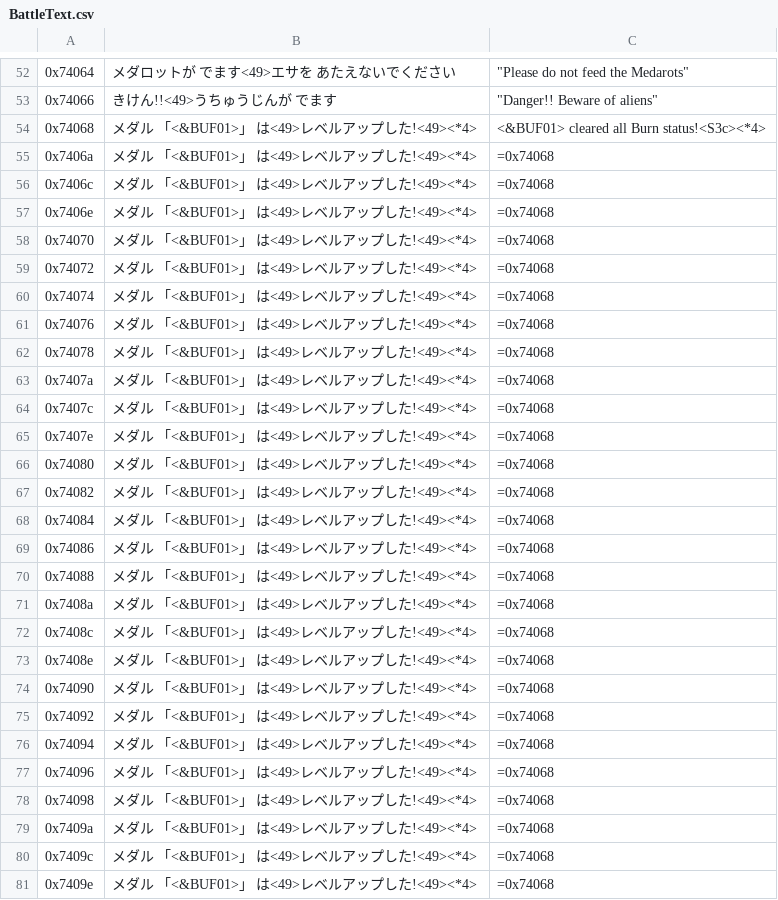
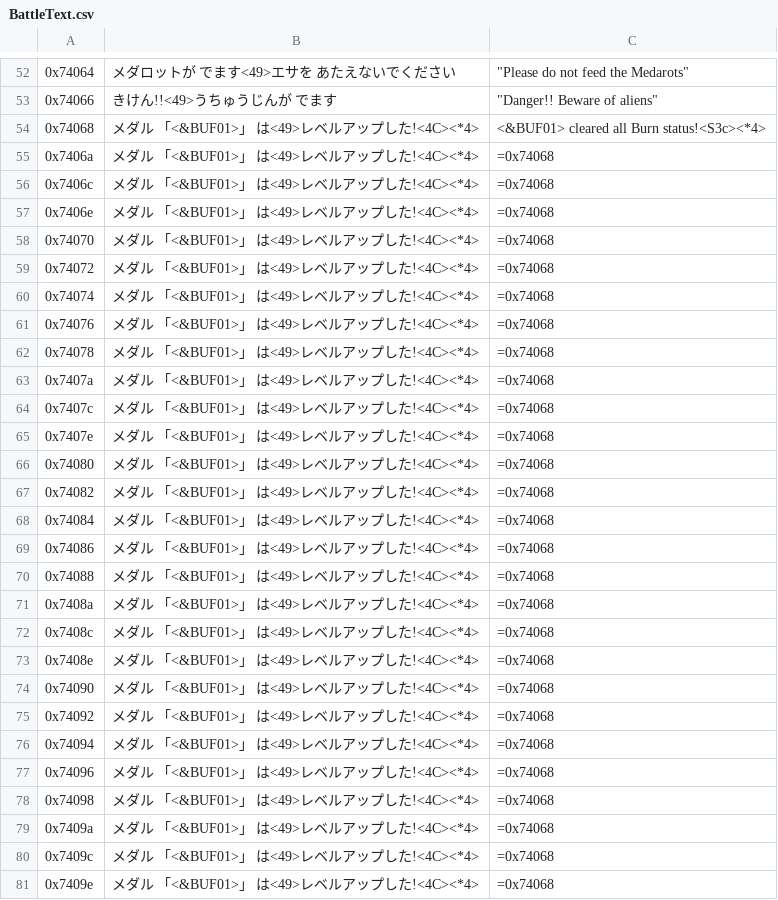
Before and after one commit to Medabots/medarot1, a CSV file: text/dialog/BattleText.csv, drawn as a sheet; only a part is shown, gaps mark what is left out; the diff covers the shown part only; the diff names each change by its address in the sheet, - before the commit and + after, or states it on an @@ line.

```diff
--- a/text/dialog/BattleText.csv
+++ b/text/dialog/BattleText.csv
-B54:B81: メダル 「<&BUF01>」 は<49>レベルアップした!<49><*4>
+B54:B81: メダル 「<&BUF01>」 は<49>レベルアップした!<4C><*4>
```
Also changed, not shown: 53 edited cells elsewhere in this file, text/dialog/Snippet1.csv, text/dialog/Snippet2.csv, 7 other files.
